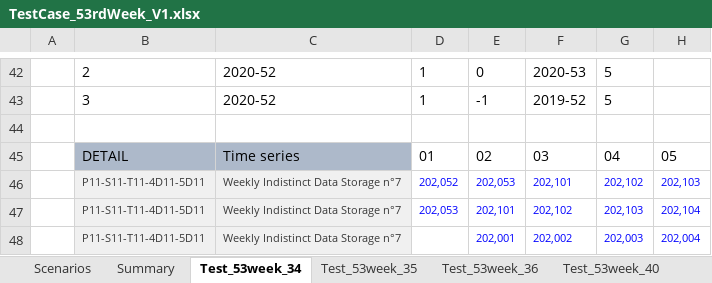
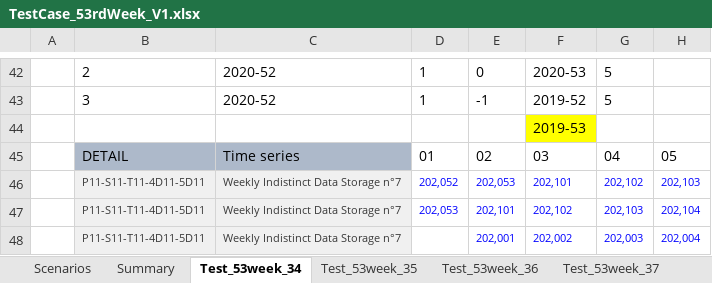
Before and after one commit to hbzhang3610/DOALP_TestDoc, an Excel workbook: 53Week/TestCase_53rdWeek_V1.xlsx, sheet Test_53week_34, drawn as a sheet; only a part is shown, gaps mark what is left out; values as stored, in another font and other column widths than the file's, no borders; the diff names each change by its address in the sheet, - before the commit and + after, or states it on an @@ line.

```diff
--- a/53Week/TestCase_53rdWeek_V1.xlsx (sheet Test_53week_34)
+++ b/53Week/TestCase_53rdWeek_V1.xlsx (sheet Test_53week_34)
@@ sheet tab unhidden: Test_53week_37 @@
-F44: (empty)
+F44: 2019-53
-F44 fill: none
+F44 fill: #FFFF00
```
Also changed, not shown: sheet Test_53week_36, sheet Test_53week_35, other sheet tabs, charts or pictures.
